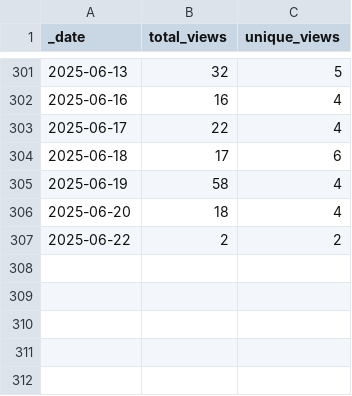
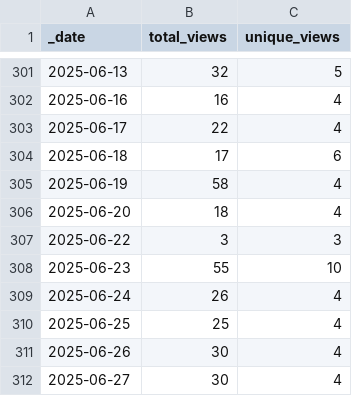
Before and after one commit to ansible-middleware/amq, a CSV file: traffic/views.csv, drawn as a sheet; only a part is shown, gaps mark what is left out.

```diff
--- a/traffic/views.csv
+++ b/traffic/views.csv
@@ -306,2 +306,7 @@ _date,total_views,unique_views
 2025-06-20,18,4
-2025-06-22,2,2
+2025-06-22,3,3
+2025-06-23,55,10
+2025-06-24,26,4
+2025-06-25,25,4
+2025-06-26,30,4
+2025-06-27,30,4
```
Also changed, not shown: traffic/clones.csv, 1 other file.
